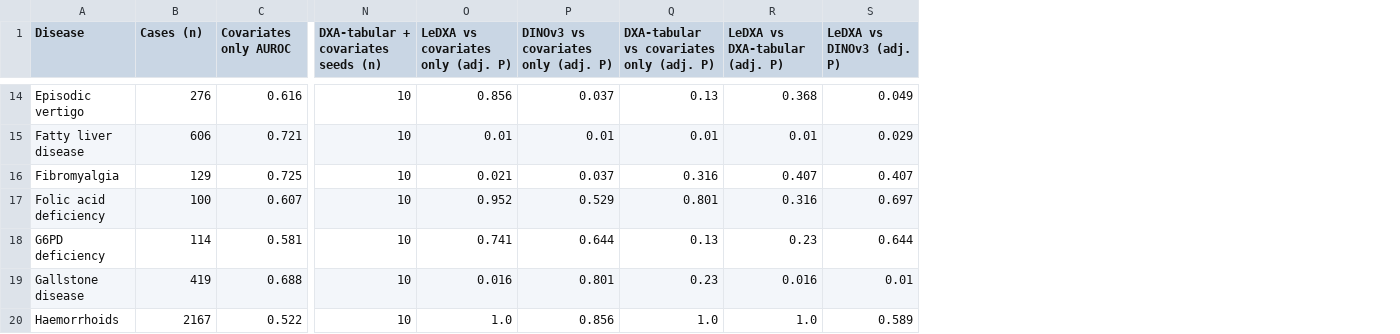
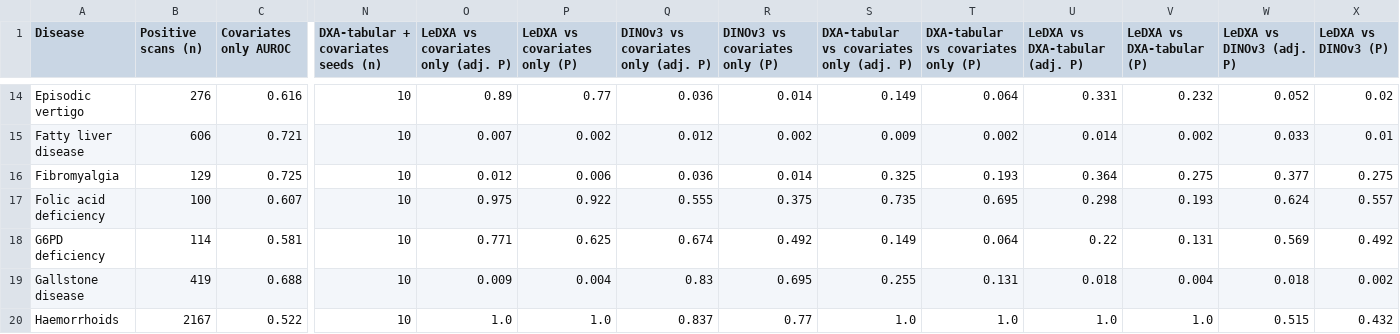
Before and after one commit to GilSasson1/LeDXA, a CSV file: tables/TableS2_hpp_disease_auroc.csv, drawn as a sheet; only a part is shown, gaps mark what is left out; addresses are those after the commit; the diff covers the shown part only; the diff names each change by its address in the sheet, - before the commit and + after, or states it on an @@ line.

```diff
--- a/tables/TableS2_hpp_disease_auroc.csv
+++ b/tables/TableS2_hpp_disease_auroc.csv
+column P (LeDXA vs covariates only (P)), rows 14-20: 0.77 | 0.002 | 0.006 | 0.922 | 0.625 | 0.004 | 1.0
+column R (DINOv3 vs covariates only (P)), rows 14-20: 0.014 | 0.002 | 0.014 | 0.375 | 0.492 | 0.695 | 0.77
+column T, row 1: DXA-tabular vs covariates only (P); rows 14-20: 0.064 | 0.002 | 0.193 | 0.695 | 0.064 | 0.131 | 1.0
+column V (LeDXA vs DXA-tabular (P)), rows 14-20: 0.232 | 0.002 | 0.275 | 0.193 | 0.131 | 0.004 | 1.0
+column X (LeDXA vs DINOv3 (P)), rows 14-20: 0.02 | 0.01 | 0.275 | 0.557 | 0.492 | 0.002 | 0.432
-B1: Cases (n)
+B1: Positive scans (n)
-O14: 0.856
+O14: 0.89
-Q14: 0.037
+Q14: 0.036
-S14: 0.13
+S14: 0.149
-U14 (LeDXA vs DXA-tabular (adj. P)): 0.368
+U14 (LeDXA vs DXA-tabular (adj. P)): 0.331
-W14 (LeDXA vs DINOv3 (adj. P)): 0.049
+W14 (LeDXA vs DINOv3 (adj. P)): 0.052
-O15: 0.01
+O15: 0.007
-Q15: 0.01
+Q15: 0.012
-S15: 0.01
+S15: 0.009
-U15 (LeDXA vs DXA-tabular (adj. P)): 0.01
+U15 (LeDXA vs DXA-tabular (adj. P)): 0.014
-W15 (LeDXA vs DINOv3 (adj. P)): 0.029
+W15 (LeDXA vs DINOv3 (adj. P)): 0.033
-O16: 0.021
+O16: 0.012
-Q16: 0.037
+Q16: 0.036
-S16: 0.316
+S16: 0.325
-U16 (LeDXA vs DXA-tabular (adj. P)): 0.407
+U16 (LeDXA vs DXA-tabular (adj. P)): 0.364
-W16 (LeDXA vs DINOv3 (adj. P)): 0.407
+W16 (LeDXA vs DINOv3 (adj. P)): 0.377
-O17: 0.952
+O17: 0.975
-Q17: 0.529
+Q17: 0.555
-S17: 0.801
+S17: 0.735
-U17 (LeDXA vs DXA-tabular (adj. P)): 0.316
+U17 (LeDXA vs DXA-tabular (adj. P)): 0.298
-W17 (LeDXA vs DINOv3 (adj. P)): 0.697
+W17 (LeDXA vs DINOv3 (adj. P)): 0.624
-O18: 0.741
+O18: 0.771
-Q18: 0.644
+Q18: 0.674
-S18: 0.13
+S18: 0.149
-U18 (LeDXA vs DXA-tabular (adj. P)): 0.23
+U18 (LeDXA vs DXA-tabular (adj. P)): 0.22
-W18 (LeDXA vs DINOv3 (adj. P)): 0.644
+W18 (LeDXA vs DINOv3 (adj. P)): 0.569
-O19: 0.016
+O19: 0.009
-Q19: 0.801
+Q19: 0.83
-S19: 0.23
+S19: 0.255
-U19 (LeDXA vs DXA-tabular (adj. P)): 0.016
+U19 (LeDXA vs DXA-tabular (adj. P)): 0.018
-W19 (LeDXA vs DINOv3 (adj. P)): 0.01
+W19 (LeDXA vs DINOv3 (adj. P)): 0.018
-Q20: 0.856
+Q20: 0.837
-W20 (LeDXA vs DINOv3 (adj. P)): 0.589
+W20 (LeDXA vs DINOv3 (adj. P)): 0.515
```
Also changed, not shown: 146 edited cells elsewhere in this file, tables/TableS3_ukbb_disease_auroc.csv, tables/TableS4_hpp_disease_organ_systems.csv, 5 other files.
